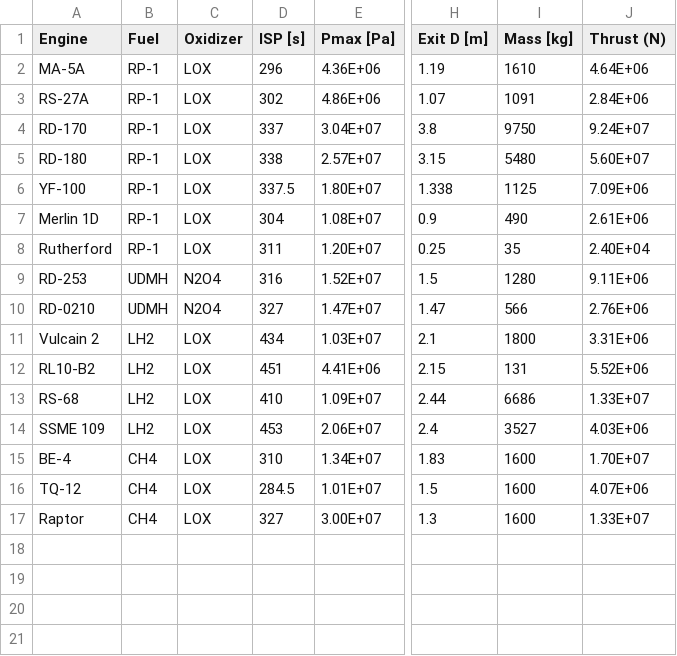
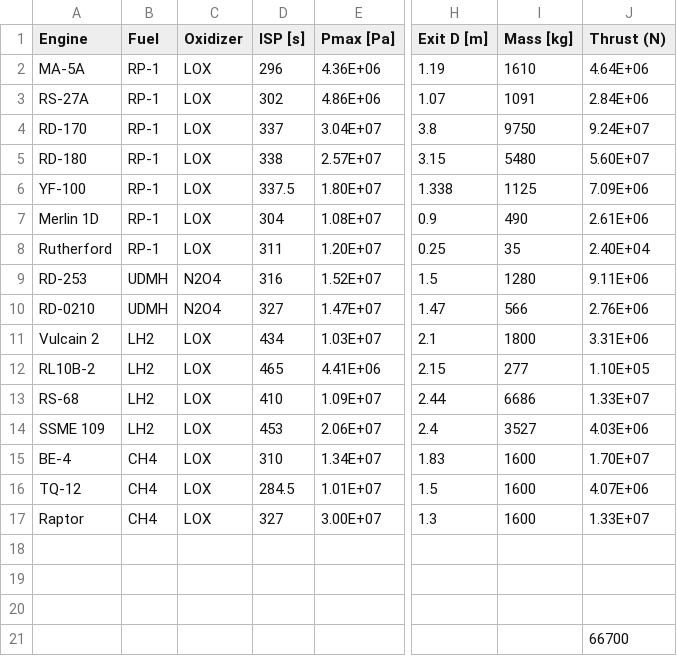
Before and after one commit to AshaJain21/MDO---Green-Reusable-Rockets, a CSV file: engine-prop-combinations.csv, drawn as a sheet; only a part is shown, gaps mark what is left out; rows hold the shown columns only; the diff names each change by its address in the sheet, - before the commit and + after, or states it on an @@ line.

Commit message:
new engine-prop table

```diff
--- a/engine-prop-combinations.csv
+++ b/engine-prop-combinations.csv
-A12 (Engine): RL10-B2
+A12 (Engine): RL10B-2
-D12 (ISP [s]): 451
+D12 (ISP [s]): 465
-I12 (Mass [kg]): 131
+I12 (Mass [kg]): 277
-J12 (Thrust (N)): 5.52E+06
+J12 (Thrust (N)): 1.10E+05
+row 18: (empty)
+row 19: (empty)
+row 20: (empty)
+row 21:  |  |  |  |  |  |  | 66700
```
